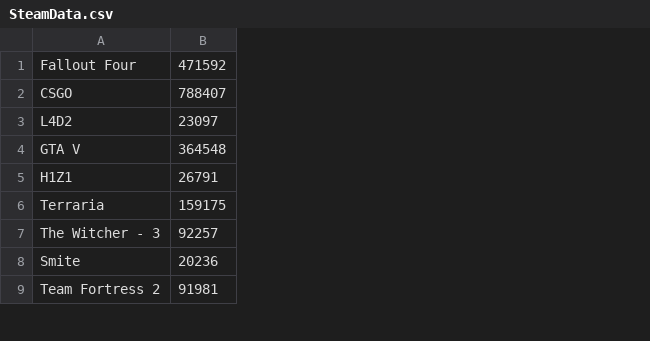
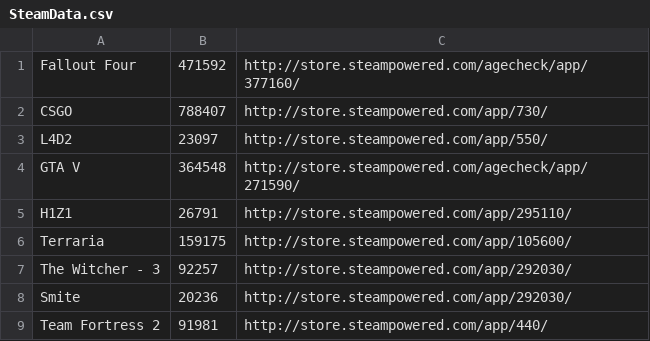
Before and after one commit to lennardbandol/ProgrammingAssignment, a CSV file: steamvisual/SteamData.csv, drawn as a sheet; only a part is shown; the diff names each change by its address in the sheet, - before the commit and + after, or states it on an @@ line.

Commit message:
added data list with links and updated the data set

```diff
--- a/steamvisual/SteamData.csv
+++ b/steamvisual/SteamData.csv
+column C, rows 1-9: http://store.steampowered.com/agecheck/app/377160/ | http://store.steampowered.com/app/730/ | http://store.steampowered.com/app/550/ | http://store.steampowered.com/agecheck/app/271590/ | http://store.steampowered.com/app/295110/ | http://store.steampowered.com/app/105600/ | http://store.steampowered.com/app/292030/ | http://store.steampowered.com/app/292030/ | http://store.steampowered.com/app/440/
```
Also changed, not shown: 2 other files.
